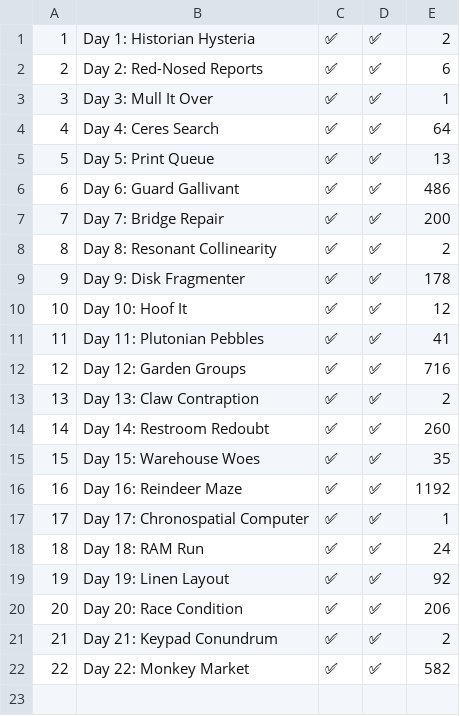
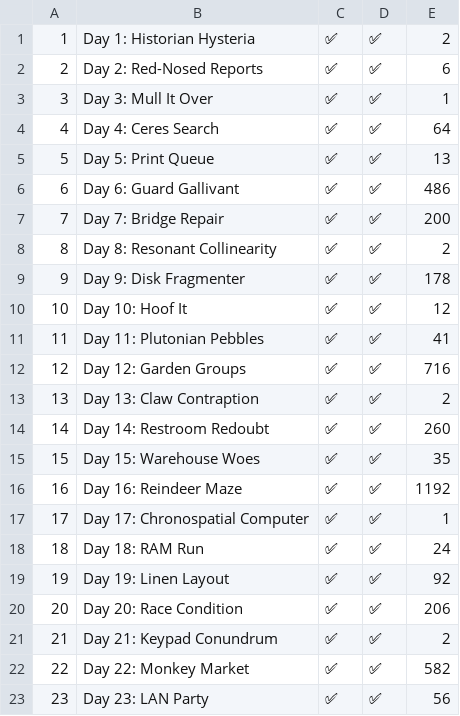
Before and after one commit to lerarosalene/aoc-2024, a CSV file: times.csv, drawn as a sheet; the diff names each change by its address in the sheet, - before the commit and + after, or states it on an @@ line.

```diff
--- a/times.csv
+++ b/times.csv
+row 23: 23 | Day 23: LAN Party | ✅ | ✅ | 56
```
Also changed, not shown: 4 other files.
